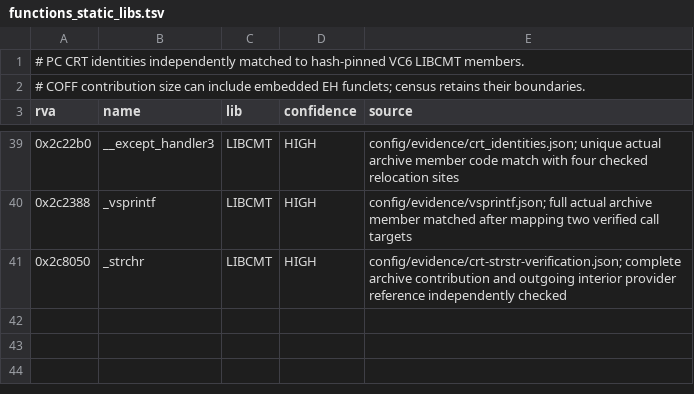
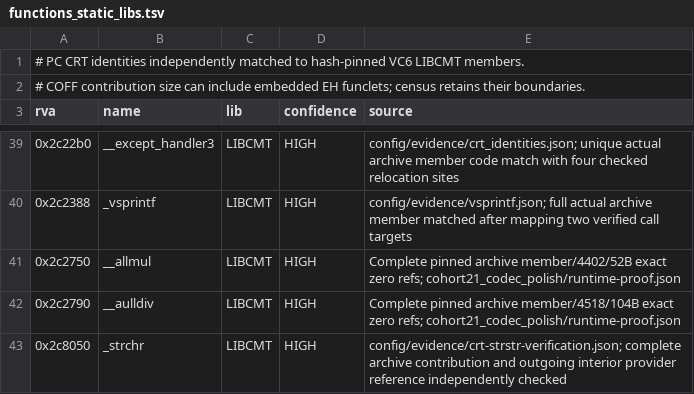
Before and after one commit to sushi-shi/hobbit-decomp, a TSV file: config/retail/functions_static_libs.tsv, drawn as a sheet; only a part is shown, gaps mark what is left out; the diff names each change by its address in the sheet, - before the commit and + after, or states it on an @@ line.

Commit message:
Restore engine lifetime and codec revisions; document contributor matching tasks

```diff
--- a/config/retail/functions_static_libs.tsv
+++ b/config/retail/functions_static_libs.tsv
+row 41: 0x2c2750 | __allmul | LIBCMT | HIGH | Complete pinned archive member/4402/52B exact zero refs; cohort21_codec_polish/runtime-proof.json
+row 42: 0x2c2790 | __aulldiv | LIBCMT | HIGH | Complete pinned archive member/4518/104B exact zero refs; cohort21_codec_polish/runtime-proof.json
```
Also changed, not shown: config/retail/absolute_relocations.tsv, config/retail/data.tsv, 7 other files.
